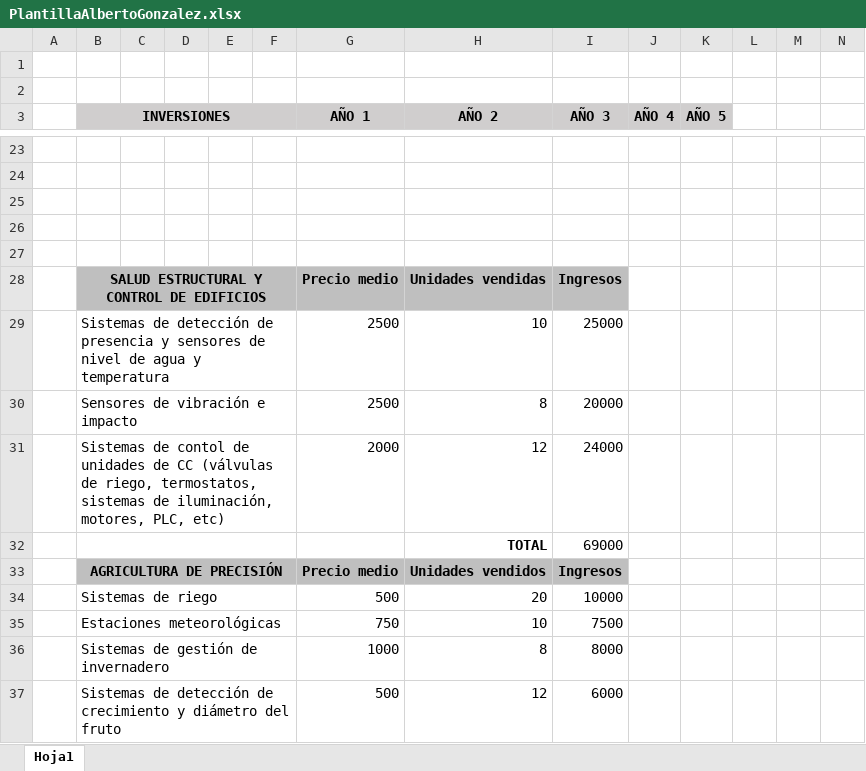
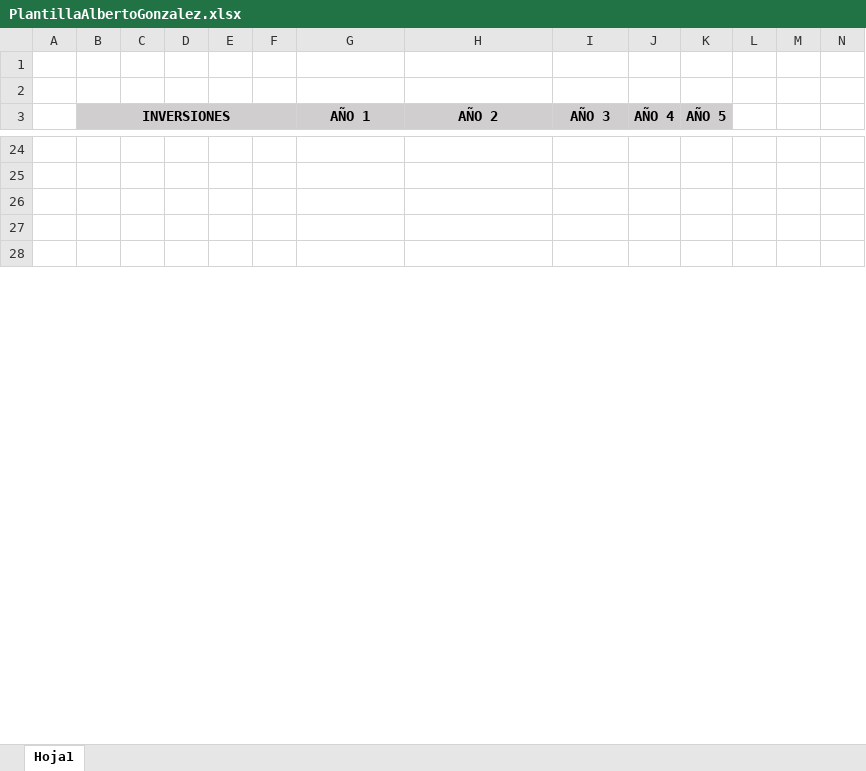
Before and after one commit to YoInterneto/Gestion-de-Proyectos, an Excel workbook: LABORATORIO/PlantillaAlbertoGonzalez.xlsx, sheet Hoja1, drawn as a sheet; only a part is shown, gaps mark what is left out; values as stored, in another font and other column widths than the file's, no borders; charts and pictures not drawn; removed rows and columns are numbered as before the commit, all else as after; rows hold the shown columns only; the diff covers the shown part only; the diff names each change by its address in the sheet, - before the commit and + after, or states it on an @@ line.

```diff
--- a/LABORATORIO/PlantillaAlbertoGonzalez.xlsx (sheet Hoja1)
+++ b/LABORATORIO/PlantillaAlbertoGonzalez.xlsx (sheet Hoja1)
-row 28:  | SALUD ESTRUCTURAL Y CONTROL DE EDIFICIOS |  |  |  |  | Precio medio | Unidades vendidas | Ingresos
-row 29:  | Sistemas de detección de presencia y sensores de nivel de agua y temperatura |  |  |  |  | 2500 | 10 | 25000
-row 30:  | Sensores de vibración e impacto |  |  |  |  | 2500 | 8 | 20000
-row 31:  | Sistemas de contol de unidades de CC (válvulas de riego, termostatos, sistemas de iluminación, motores, PLC, etc) |  |  |  |  | 2000 | 12 | 24000
-row 32:  |  |  |  |  |  |  | TOTAL | 69000
-row 33:  | AGRICULTURA DE PRECISIÓN |  |  |  |  | Precio medio | Unidades vendidos | Ingresos
-row 34:  | Sistemas de riego |  |  |  |  | 500 | 20 | 10000
-row 35:  | Estaciones meteorológicas |  |  |  |  | 750 | 10 | 7500
-row 36:  | Sistemas de gestión de invernadero |  |  |  |  | 1000 | 8 | 8000
-row 37:  | Sistemas de detección de crecimiento y diámetro del fruto |  |  |  |  | 500 | 12 | 6000
```
Also changed, not shown: 32 added rows and 21 removed rows elsewhere in this sheet, formulas that keep their value, charts or pictures, 2 other files.
